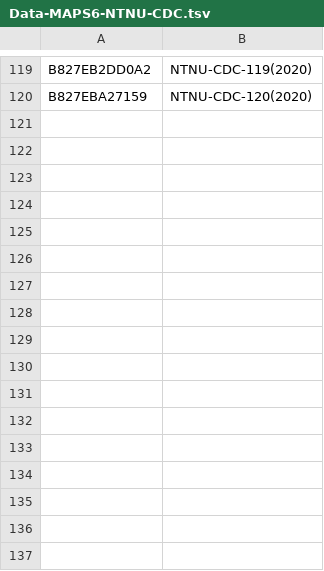
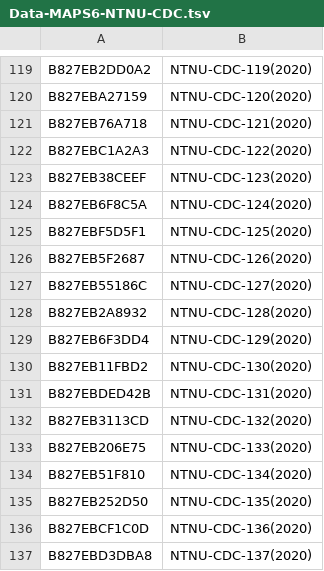
Before and after one commit to cclljj/PM25_ODP, a TSV file: Devices/Academic/Data-MAPS6-NTNU-CDC.tsv, drawn as a sheet; only a part is shown, gaps mark what is left out.

Commit message:
Update Data-MAPS6-NTNU-CDC.tsv

```diff
--- a/Devices/Academic/Data-MAPS6-NTNU-CDC.tsv
+++ b/Devices/Academic/Data-MAPS6-NTNU-CDC.tsv
@@ -120 +120,18 @@ B827EB2DD0A2	NTNU-CDC-119(2020)
 B827EBA27159	NTNU-CDC-120(2020)
+B827EB76A718	NTNU-CDC-121(2020)
+B827EBC1A2A3	NTNU-CDC-122(2020)
+B827EB38CEEF	NTNU-CDC-123(2020)
+B827EB6F8C5A	NTNU-CDC-124(2020)
+B827EBF5D5F1	NTNU-CDC-125(2020)
+B827EB5F2687	NTNU-CDC-126(2020)
+B827EB55186C	NTNU-CDC-127(2020)
+B827EB2A8932	NTNU-CDC-128(2020)
+B827EB6F3DD4	NTNU-CDC-129(2020)
+B827EB11FBD2	NTNU-CDC-130(2020)
+B827EBDED42B	NTNU-CDC-131(2020)
+B827EB3113CD	NTNU-CDC-132(2020)
+B827EB206E75	NTNU-CDC-133(2020)
+B827EB51F810	NTNU-CDC-134(2020)
+B827EB252D50	NTNU-CDC-135(2020)
+B827EBCF1C0D	NTNU-CDC-136(2020)
+B827EBD3DBA8	NTNU-CDC-137(2020)
```
